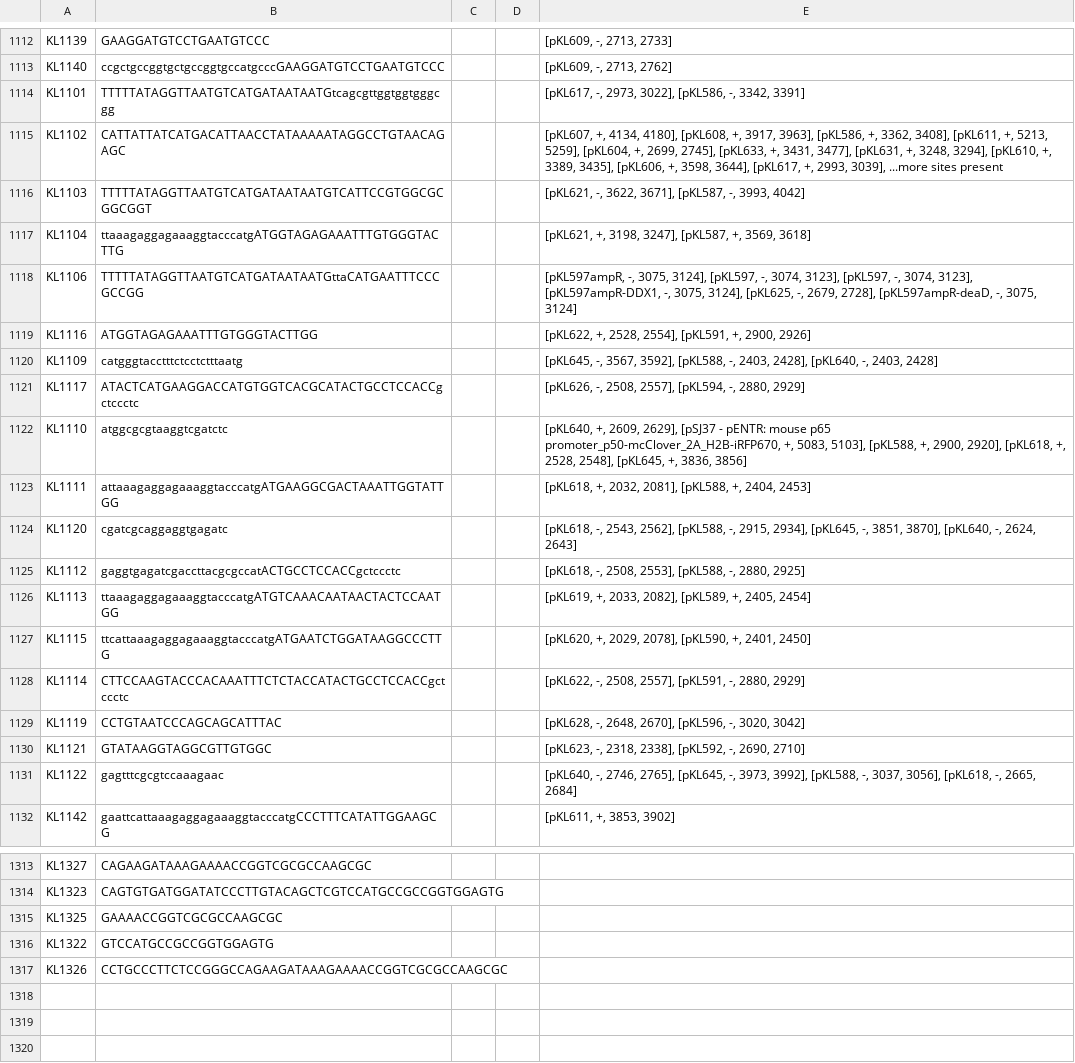
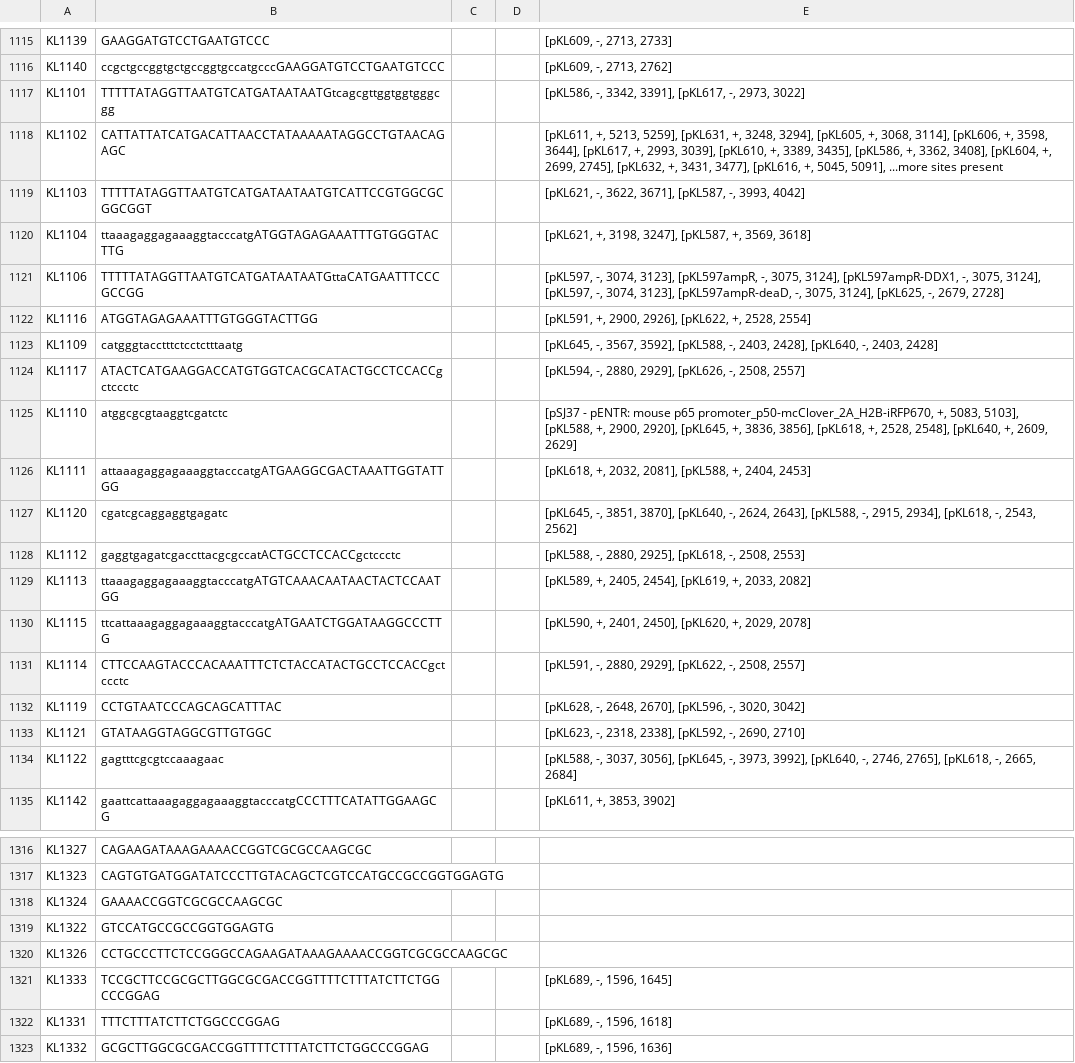
Before and after one commit to sjeknic/seq_planner, a CSV file: Export_-_2018-02-19/My_Oligos_-_2018-02-19.csv (was Export_-_2018-02-03/My_Oligos_-_2018-02-03.csv), drawn as a sheet; only a part is shown, gaps mark what is left out; the diff covers the shown part only.

```diff
--- a/Export_-_2018-02-03/My_Oligos_-_2018-02-03.csv
+++ b/Export_-_2018-02-19/My_Oligos_-_2018-02-19.csv
@@ -1113,20 +1116,20 @@ KL1139,GAAGGATGTCCTGAATGTCCC,,,"[pKL609, -, 2713, 2733]"
 KL1140,ccgctgccggtgctgccggtgccatgcccGAAGGATGTCCTGAATGTCCC,,,"[pKL609, -, 2713, 2762]"
-KL1101,TTTTTATAGGTTAATGTCATGATAATAATGtcagcgttggtggtgggcgg,,,"[pKL617, -, 2973, 3022], [pKL586, -, 3342, 3391]"
-KL1102,CATTATTATCATGACATTAACCTATAAAAATAGGCCTGTAACAGAGC,,,"[pKL607, +, 4134, 4180], [pKL608, +, 3917, 3963], [pKL586, +, 3362, 3408], [pKL611, +, 5213, 5259], [pKL604, +, 2699, 2745], [pKL633, +, 3431, 3477], [pKL631, +, 3248, 3294], [pKL610, +, 3389, 3435], [pKL606, +, 3598, 3644], [pKL617, +, 2993, 3039], ...more sites present"
+KL1101,TTTTTATAGGTTAATGTCATGATAATAATGtcagcgttggtggtgggcgg,,,"[pKL586, -, 3342, 3391], [pKL617, -, 2973, 3022]"
+KL1102,CATTATTATCATGACATTAACCTATAAAAATAGGCCTGTAACAGAGC,,,"[pKL611, +, 5213, 5259], [pKL631, +, 3248, 3294], [pKL605, +, 3068, 3114], [pKL606, +, 3598, 3644], [pKL617, +, 2993, 3039], [pKL610, +, 3389, 3435], [pKL586, +, 3362, 3408], [pKL604, +, 2699, 2745], [pKL632, +, 3431, 3477], [pKL616, +, 5045, 5091], ...more sites present"
 KL1103,TTTTTATAGGTTAATGTCATGATAATAATGTCATTCCGTGGCGCGGCGGT,,,"[pKL621, -, 3622, 3671], [pKL587, -, 3993, 4042]"
 KL1104,ttaaagaggagaaaggtacccatgATGGTAGAGAAATTTGTGGGTACTTG,,,"[pKL621, +, 3198, 3247], [pKL587, +, 3569, 3618]"
-KL1106,TTTTTATAGGTTAATGTCATGATAATAATGttaCATGAATTTCCCGCCGG,,,"[pKL597ampR, -, 3075, 3124], [pKL597, -, 3074, 3123], [pKL597, -, 3074, 3123], [pKL597ampR-DDX1, -, 3075, 3124], [pKL625, -, 2679, 2728], [pKL597ampR-deaD, -, 3075, 3124]"
-KL1116,ATGGTAGAGAAATTTGTGGGTACTTGG,,,"[pKL622, +, 2528, 2554], [pKL591, +, 2900, 2926]"
+KL1106,TTTTTATAGGTTAATGTCATGATAATAATGttaCATGAATTTCCCGCCGG,,,"[pKL597, -, 3074, 3123], [pKL597ampR, -, 3075, 3124], [pKL597ampR-DDX1, -, 3075, 3124], [pKL597, -, 3074, 3123], [pKL597ampR-deaD, -, 3075, 3124], [pKL625, -, 2679, 2728]"
+KL1116,ATGGTAGAGAAATTTGTGGGTACTTGG,,,"[pKL591, +, 2900, 2926], [pKL622, +, 2528, 2554]"
 KL1109,catgggtacctttctcctctttaatg,,,"[pKL645, -, 3567, 3592], [pKL588, -, 2403, 2428], [pKL640, -, 2403, 2428]"
-KL1117,ATACTCATGAAGGACCATGTGGTCACGCATACTGCCTCCACCgctccctc,,,"[pKL626, -, 2508, 2557], [pKL594, -, 2880, 2929]"
-KL1110,atggcgcgtaaggtcgatctc,,,"[pKL640, +, 2609, 2629], [pSJ37 - pENTR: mouse p65 promoter_p50-mcClover_2A_H2B-iRFP670, +, 5083, 5103], [pKL588, +, 2900, 2920], [pKL618, +, 2528, 2548], [pKL645, +, 3836, 3856]"
+KL1117,ATACTCATGAAGGACCATGTGGTCACGCATACTGCCTCCACCgctccctc,,,"[pKL594, -, 2880, 2929], [pKL626, -, 2508, 2557]"
+KL1110,atggcgcgtaaggtcgatctc,,,"[pSJ37 - pENTR: mouse p65 promoter_p50-mcClover_2A_H2B-iRFP670, +, 5083, 5103], [pKL588, +, 2900, 2920], [pKL645, +, 3836, 3856], [pKL618, +, 2528, 2548], [pKL640, +, 2609, 2629]"
 KL1111,attaaagaggagaaaggtacccatgATGAAGGCGACTAAATTGGTATTGG,,,"[pKL618, +, 2032, 2081], [pKL588, +, 2404, 2453]"
-KL1120,cgatcgcaggaggtgagatc,,,"[pKL618, -, 2543, 2562], [pKL588, -, 2915, 2934], [pKL645, -, 3851, 3870], [pKL640, -, 2624, 2643]"
-KL1112,gaggtgagatcgaccttacgcgccatACTGCCTCCACCgctccctc,,,"[pKL618, -, 2508, 2553], [pKL588, -, 2880, 2925]"
-KL1113,ttaaagaggagaaaggtacccatgATGTCAAACAATAACTACTCCAATGG,,,"[pKL619, +, 2033, 2082], [pKL589, +, 2405, 2454]"
-KL1115,ttcattaaagaggagaaaggtacccatgATGAATCTGGATAAGGCCCTTG,,,"[pKL620, +, 2029, 2078], [pKL590, +, 2401, 2450]"
-KL1114,CTTCCAAGTACCCACAAATTTCTCTACCATACTGCCTCCACCgctccctc,,,"[pKL622, -, 2508, 2557], [pKL591, -, 2880, 2929]"
+KL1120,cgatcgcaggaggtgagatc,,,"[pKL645, -, 3851, 3870], [pKL640, -, 2624, 2643], [pKL588, -, 2915, 2934], [pKL618, -, 2543, 2562]"
+KL1112,gaggtgagatcgaccttacgcgccatACTGCCTCCACCgctccctc,,,"[pKL588, -, 2880, 2925], [pKL618, -, 2508, 2553]"
+KL1113,ttaaagaggagaaaggtacccatgATGTCAAACAATAACTACTCCAATGG,,,"[pKL589, +, 2405, 2454], [pKL619, +, 2033, 2082]"
+KL1115,ttcattaaagaggagaaaggtacccatgATGAATCTGGATAAGGCCCTTG,,,"[pKL590, +, 2401, 2450], [pKL620, +, 2029, 2078]"
+KL1114,CTTCCAAGTACCCACAAATTTCTCTACCATACTGCCTCCACCgctccctc,,,"[pKL591, -, 2880, 2929], [pKL622, -, 2508, 2557]"
 KL1119,CCTGTAATCCCAGCAGCATTTAC,,,"[pKL628, -, 2648, 2670], [pKL596, -, 3020, 3042]"
 KL1121,GTATAAGGTAGGCGTTGTGGC,,,"[pKL623, -, 2318, 2338], [pKL592, -, 2690, 2710]"
-KL1122,gagtttcgcgtccaaagaac,,,"[pKL640, -, 2746, 2765], [pKL645, -, 3973, 3992], [pKL588, -, 3037, 3056], [pKL618, -, 2665, 2684]"
+KL1122,gagtttcgcgtccaaagaac,,,"[pKL588, -, 3037, 3056], [pKL645, -, 3973, 3992], [pKL640, -, 2746, 2765], [pKL618, -, 2665, 2684]"
 KL1142,gaattcattaaagaggagaaaggtacccatgCCCTTTCATATTGGAAGCG,,,"[pKL611, +, 3853, 3902]"
@@ -1314,4 +1317,7 @@ KL1327,CAGAAGATAAAGAAAACCGGTCGCGCCAAGCGC,,,
 KL1323,CAGTGTGATGGATATCCCTTGTACAGCTCGTCCATGCCGCCGGTGGAGTG,,,
-KL1325,GAAAACCGGTCGCGCCAAGCGC,,,
+KL1324,GAAAACCGGTCGCGCCAAGCGC,,,
 KL1322,GTCCATGCCGCCGGTGGAGTG,,,
 KL1326,CCTGCCCTTCTCCGGGCCAGAAGATAAAGAAAACCGGTCGCGCCAAGCGC,,,
+KL1333,TCCGCTTCCGCGCTTGGCGCGACCGGTTTTCTTTATCTTCTGGCCCGGAG,,,"[pKL689, -, 1596, 1645]"
+KL1331,TTTCTTTATCTTCTGGCCCGGAG,,,"[pKL689, -, 1596, 1618]"
+KL1332,GCGCTTGGCGCGACCGGTTTTCTTTATCTTCTGGCCCGGAG,,,"[pKL689, -, 1596, 1636]"
```
Also changed, not shown: 3 added rows and 55 edited cells elsewhere in this file, Export_-_2018-02-19/Sequetech_Primers_-_2018-02-19.csv, 6 other files.
